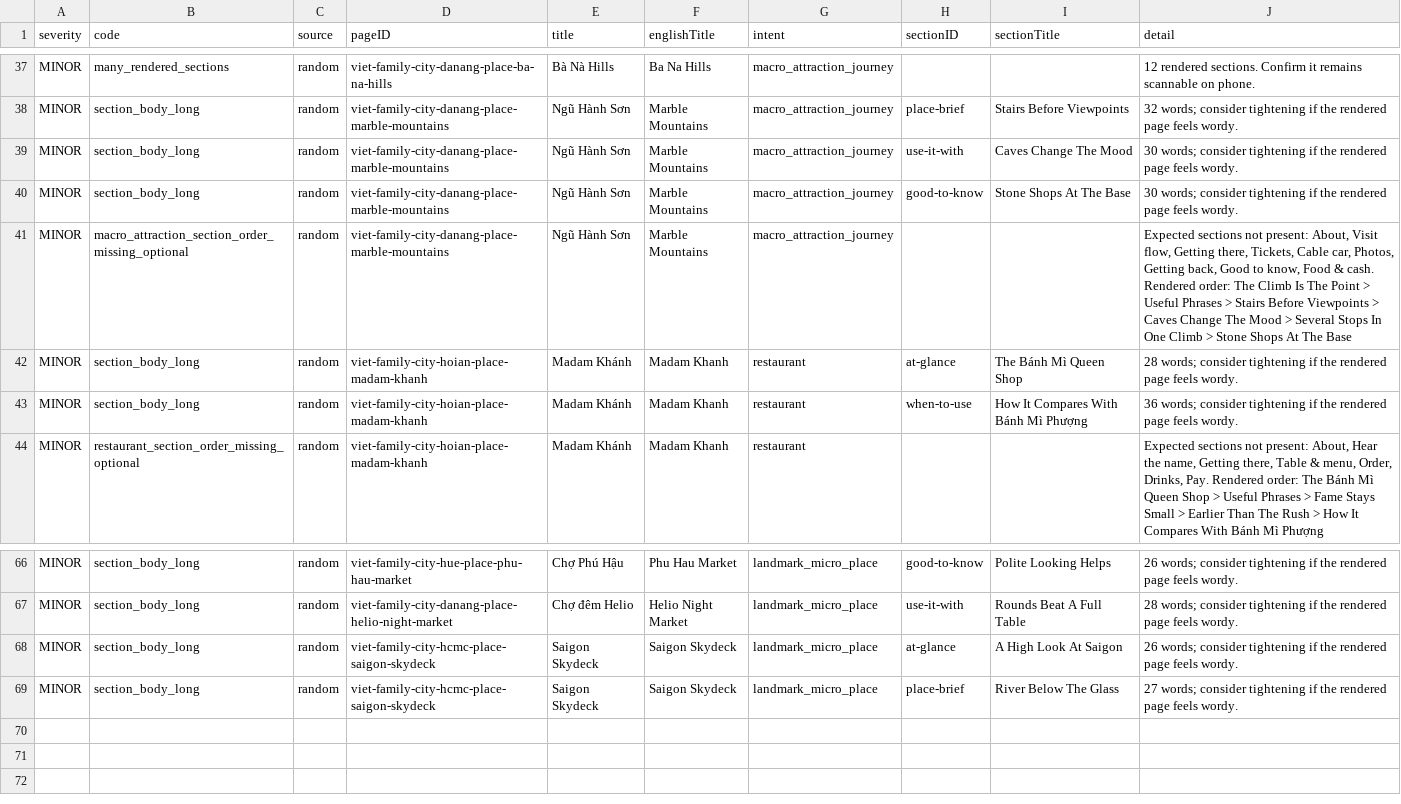
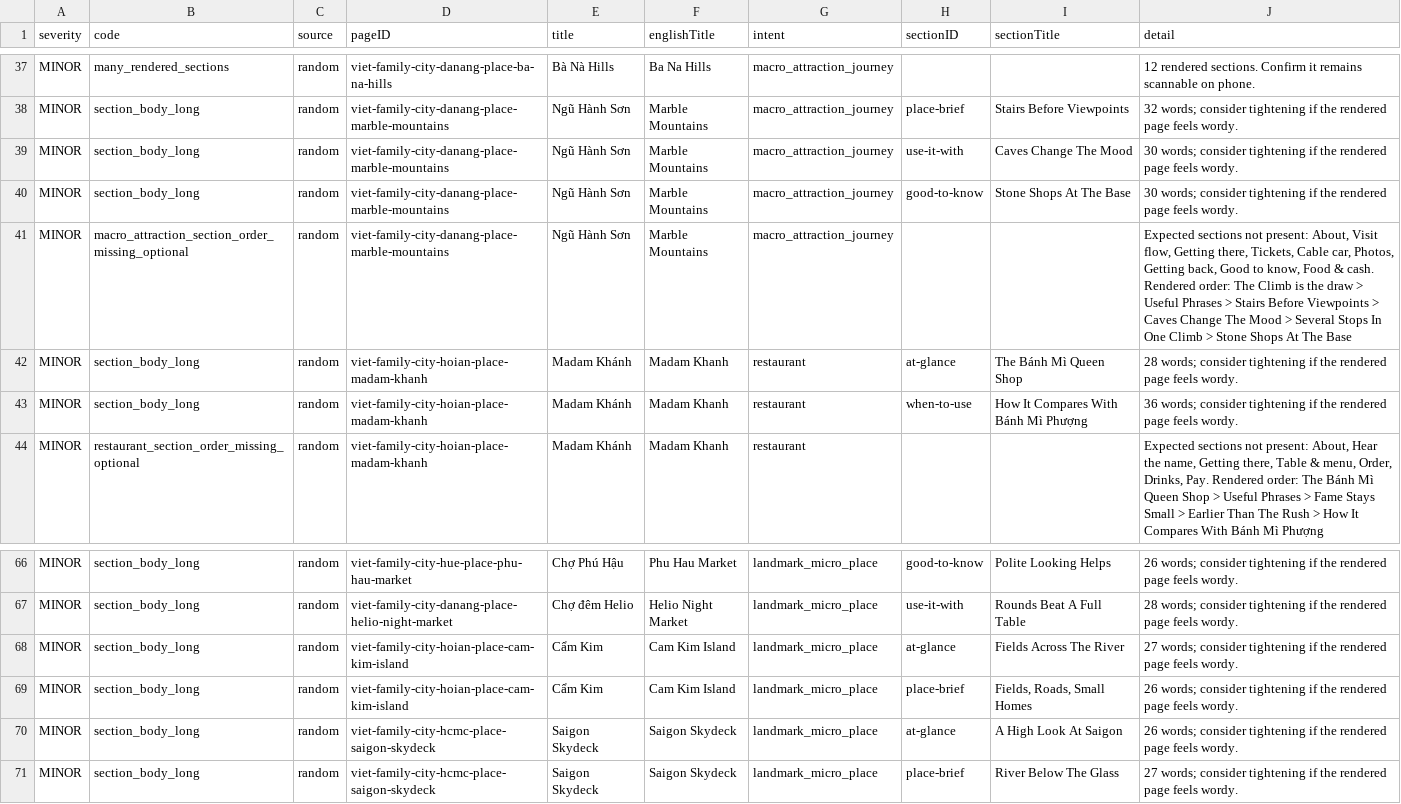
Before and after one commit to jojo-builds/viet-travel-phrases, a CSV file: docs/content-audits/viet-listing-production-qa-001/issues.csv, drawn as a sheet; only a part is shown, gaps mark what is left out.

```diff
--- a/docs/content-audits/viet-listing-production-qa-001/issues.csv
+++ b/docs/content-audits/viet-listing-production-qa-001/issues.csv
@@ -40,3 +40,3 @@ MINOR,section_body_long,random,viet-family-city-danang-place-marble-mountains,Ng
 MINOR,section_body_long,random,viet-family-city-danang-place-marble-mountains,Ngũ Hành Sơn,Marble Mountains,macro_attraction_journey,good-to-know,Stone Shops At The Base,30 words; consider tightening if the rendered page feels wordy.
-MINOR,macro_attraction_section_order_missing_optional,random,viet-family-city-danang-place-marble-mountains,Ngũ Hành Sơn,Marble Mountains,macro_attraction_journey,,,"Expected sections not present: About, Visit flow, Getting there, Tickets, Cable car, Photos, Getting back, Good to know, Food & cash. Rendered order: The Climb Is The Point > Useful Phrases > Stairs Before Viewpoints > Caves Change The Mood > Several Stops In One Climb > Stone Shops At The Base"
+MINOR,macro_attraction_section_order_missing_optional,random,viet-family-city-danang-place-marble-mountains,Ngũ Hành Sơn,Marble Mountains,macro_attraction_journey,,,"Expected sections not present: About, Visit flow, Getting there, Tickets, Cable car, Photos, Getting back, Good to know, Food & cash. Rendered order: The Climb is the draw > Useful Phrases > Stairs Before Viewpoints > Caves Change The Mood > Several Stops In One Climb > Stone Shops At The Base"
 MINOR,section_body_long,random,viet-family-city-hoian-place-madam-khanh,Madam Khánh,Madam Khanh,restaurant,at-glance,The Bánh Mì Queen Shop,28 words; consider tightening if the rendered page feels wordy.
@@ -67,2 +67,4 @@ MINOR,section_body_long,random,viet-family-city-hue-place-phu-hau-market,Chợ P
 MINOR,section_body_long,random,viet-family-city-danang-place-helio-night-market,Chợ đêm Helio,Helio Night Market,landmark_micro_place,use-it-with,Rounds Beat A Full Table,28 words; consider tightening if the rendered page feels wordy.
+MINOR,section_body_long,random,viet-family-city-hoian-place-cam-kim-island,Cẩm Kim,Cam Kim Island,landmark_micro_place,at-glance,Fields Across The River,27 words; consider tightening if the rendered page feels wordy.
+MINOR,section_body_long,random,viet-family-city-hoian-place-cam-kim-island,Cẩm Kim,Cam Kim Island,landmark_micro_place,place-brief,"Fields, Roads, Small Homes",26 words; consider tightening if the rendered page feels wordy.
 MINOR,section_body_long,random,viet-family-city-hcmc-place-saigon-skydeck,Saigon Skydeck,Saigon Skydeck,landmark_micro_place,at-glance,A High Look At Saigon,26 words; consider tightening if the rendered page feels wordy.
```
Also changed, not shown: 25 other files.
